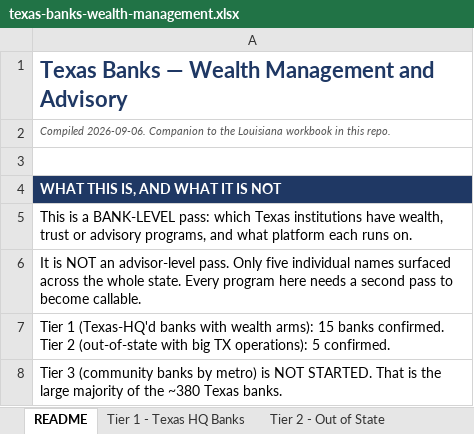
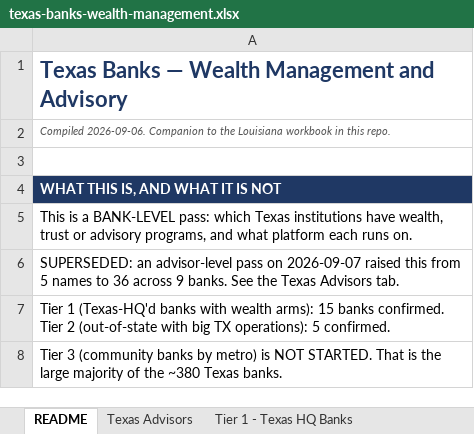
Before and after one commit to jimmyklauck-bot/Test-123, an Excel workbook: texas-banks-wealth-management.xlsx, sheet README, drawn as a sheet; only a part is shown; values as stored, in another font and other column widths than the file's, no borders; the diff names each change by its address in the sheet, - before the commit and + after, or states it on an @@ line.

```diff
--- a/texas-banks-wealth-management.xlsx (sheet README)
+++ b/texas-banks-wealth-management.xlsx (sheet README)
+sheet tab: Texas Advisors
-A6: It is NOT an advisor-level pass. Only five individual names surfaced across the whole state. Every program here needs a second pass to become callable.
+A6: SUPERSEDED: an advisor-level pass on 2026-09-07 raised this from 5 names to 36 across 9 banks. See the Texas Advisors tab.
```
Also changed, not shown: 2 other files.
